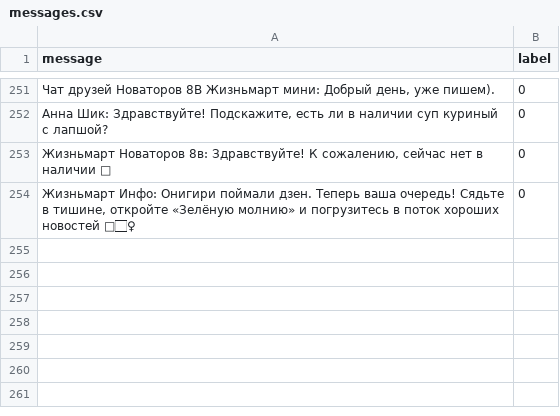
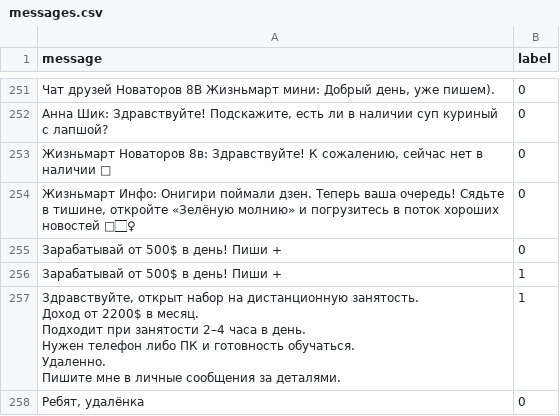
Before and after one commit to necrasov-ilya/LifeMart_Safety, a CSV file: data/messages.csv, drawn as a sheet; only a part is shown, gaps mark what is left out; ↵ is a line break in a cell; the diff names each change by its address in the sheet, - before the commit and + after, or states it on an @@ line.

Commit message:
[MVP UPDATE] - Version 0.1
- добавлены inline-кнопки для модераторов: "🚫 Спам" и "✅ Не спам"
- добавлены переменные окружения и логика SPAM_POLICY: notify, delete, kick
- при классификации сообщения как спам, оно отправляется в модераторский чат
- при ручной модерации (кнопкой), бот либо удаляет сообщение, либо оставляет
- добавлена логика уведомлений в оригинальный чат о блокировке пользователя
- ML-модель обновляется ТОЛЬКО при подтверждённом спаме
- добавлены команды /status и /retrain
- реализован трекинг PENDING-сообщений для постобработки

```diff
--- a/data/messages.csv
+++ b/data/messages.csv
+row 255: Зарабатывай от 500$ в день! Пиши + | 0
+row 256: Зарабатывай от 500$ в день! Пиши + | 1
+row 257: Здравствуйте, открыт набор на дистанционную занятость. ↵ Доход от 2200$ в месяц. ↵ Подходит при занятости 2–4 часа в день. ↵ Нужен телефон либо ПК и готовность обучаться. ↵ Удаленно. ↵ Пишите мне в личные сообщения за деталями. | 1
+row 258: Ребят, удалёнка | 0
```
Also changed, not shown: 16 other files.
